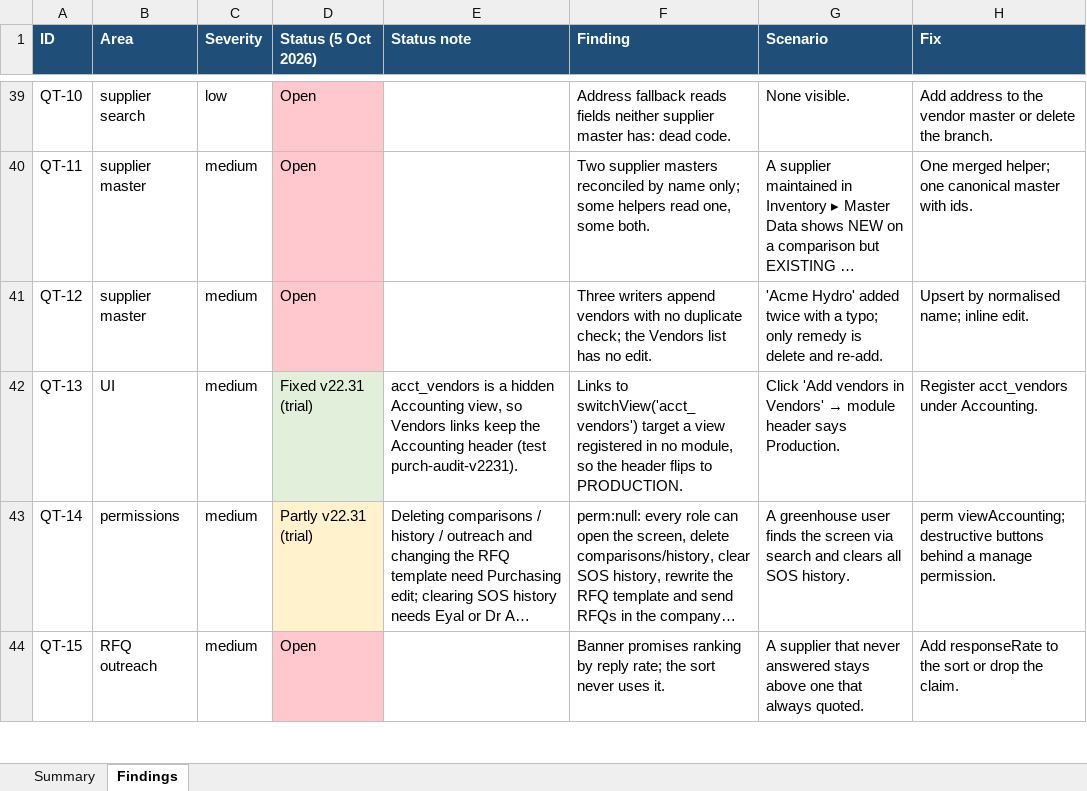
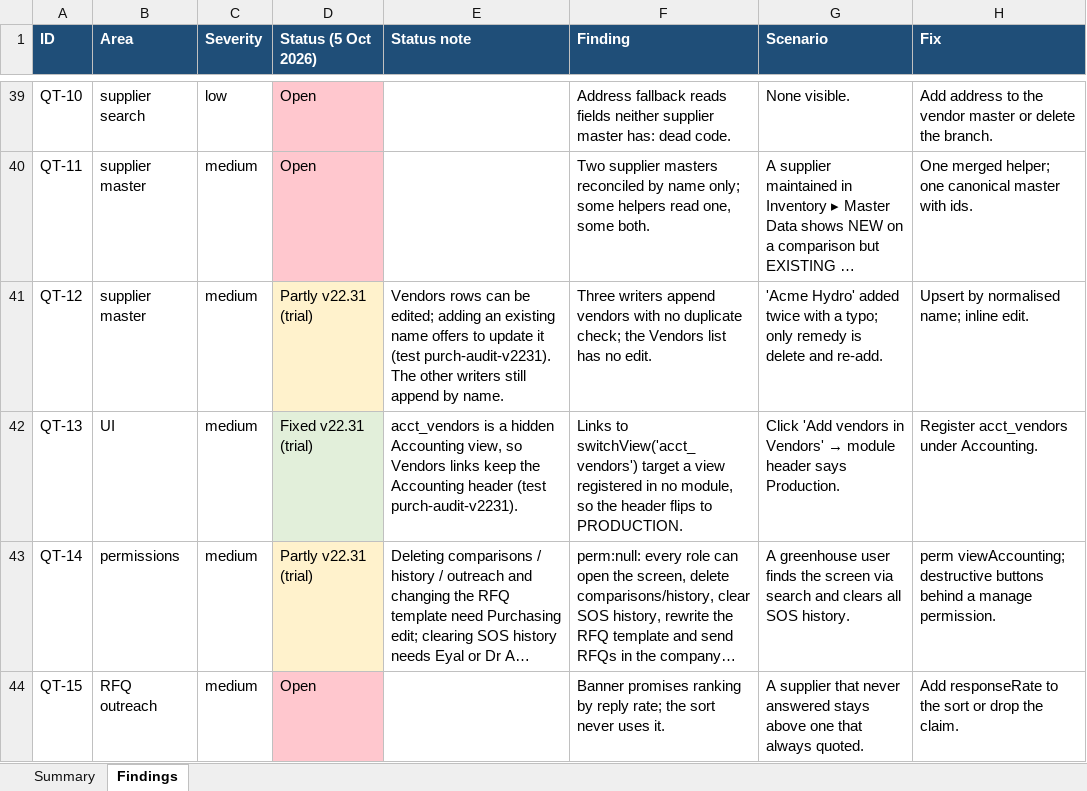
Before and after one commit to eyalbenari99-star/hydropro, an Excel workbook: nexidoc/Nexi_Purchasing_Audit_v22.31.xlsx, sheet Findings, drawn as a sheet; only a part is shown, gaps mark what is left out; long unchanged cells end in …; values as stored, in another font and other column widths than the file's, no borders; the diff names each change by its address in the sheet, - before the commit and + after, or states it on an @@ line.

```diff
--- a/nexidoc/Nexi_Purchasing_Audit_v22.31.xlsx (sheet Findings)
+++ b/nexidoc/Nexi_Purchasing_Audit_v22.31.xlsx (sheet Findings)
-D41 (Status (5 Oct 2026)): Open
+D41 (Status (5 Oct 2026)): Partly v22.31 (trial)
-D41 fill: #FFC7CE
+D41 fill: #FFF2CC
-E41 (Status note): (empty)
+E41 (Status note): Vendors rows can be edited; adding an existing name offers to update it (test purch-audit-v2231). The other writers still append by name.
```
Also changed, not shown: sheet Summary, 2 other files.
